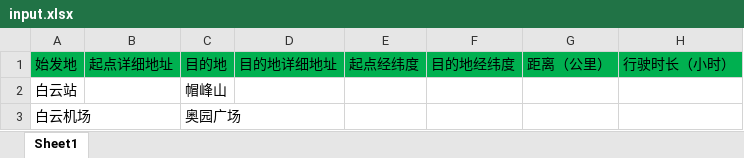
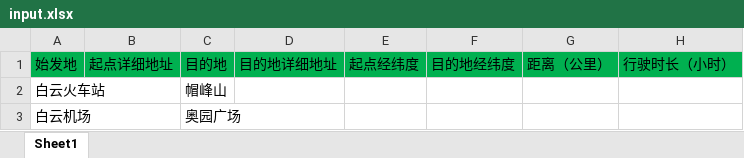
Before and after one commit to vvnocode/GeoExcelProcessor, an Excel workbook: input.xlsx, sheet Sheet1, drawn as a sheet; values as stored, in another font and other column widths than the file's, no borders; the diff names each change by its address in the sheet, - before the commit and + after, or states it on an @@ line.

```diff
--- a/input.xlsx (sheet Sheet1)
+++ b/input.xlsx (sheet Sheet1)
-A2: 白云站
+A2: 白云火车站
```
Also changed, not shown: 2 other files.
